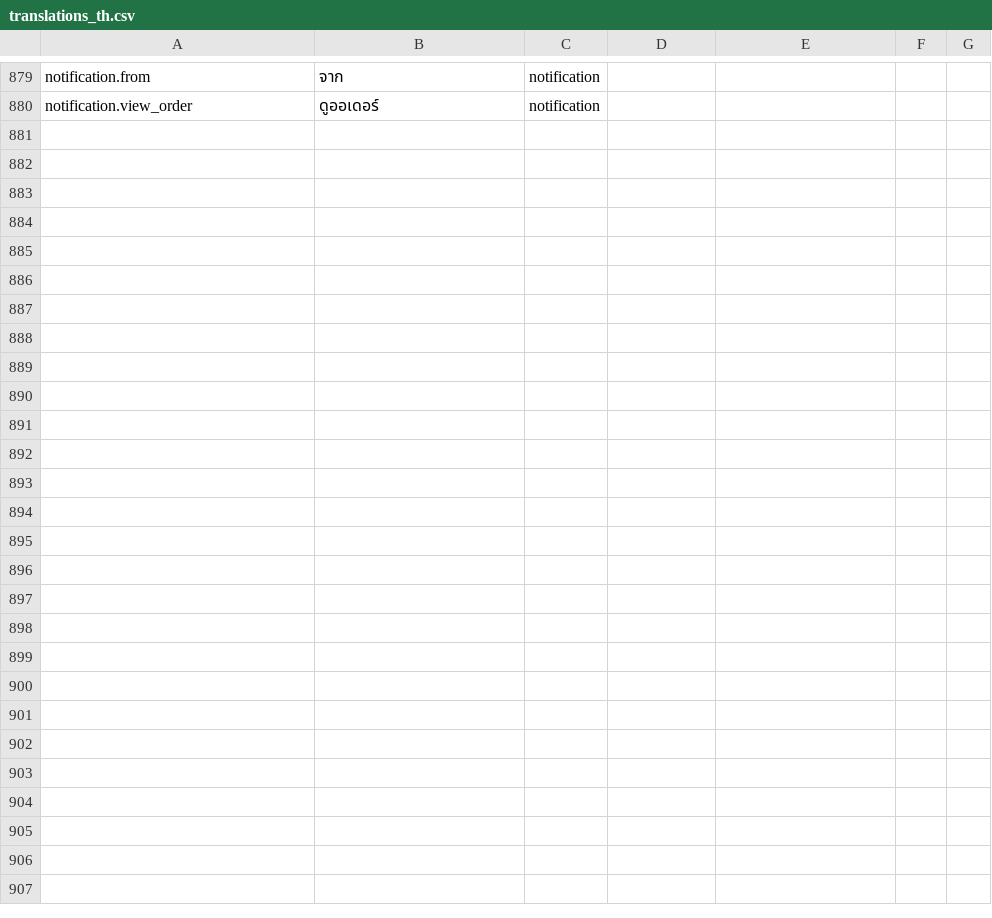
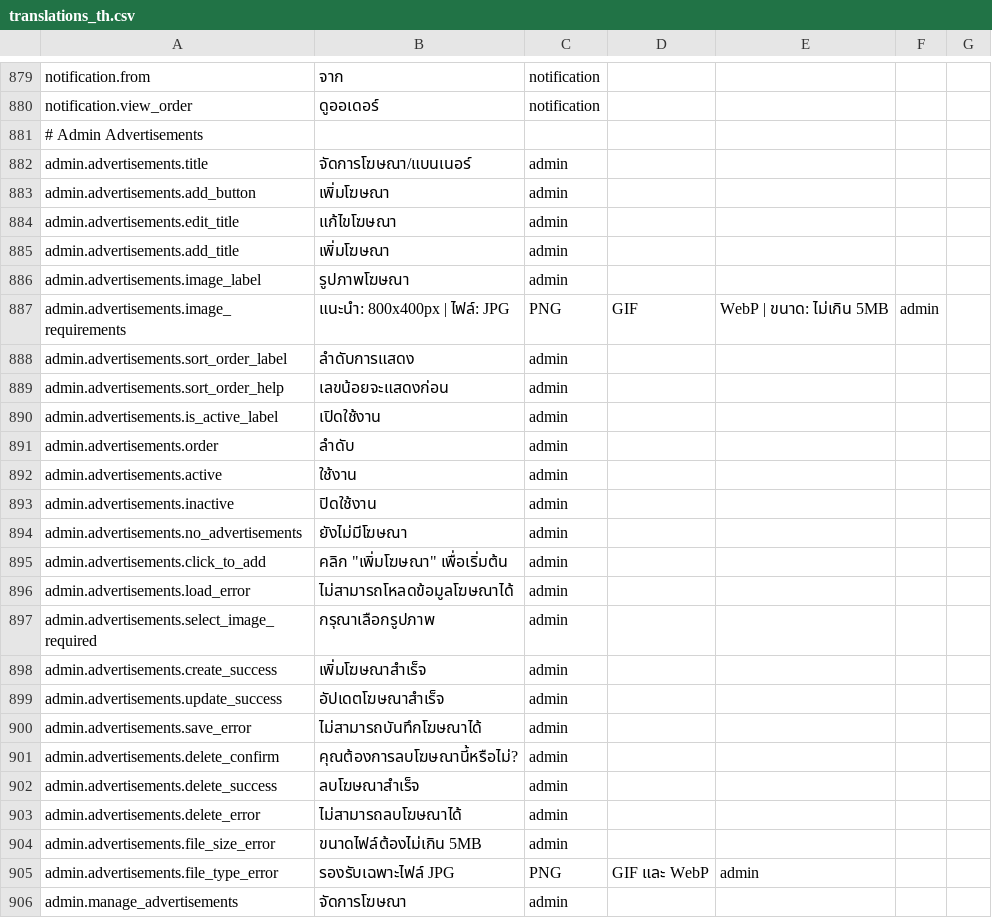
Before and after one commit to samvln42/food_delivery_asean_mall, a CSV file: translations_th.csv, drawn as a sheet; only a part is shown, gaps mark what is left out; the diff names each change by its address in the sheet, - before the commit and + after, or states it on an @@ line.

```diff
--- a/translations_th.csv
+++ b/translations_th.csv
+row 881: # Admin Advertisements
+row 882: admin.advertisements.title | จัดการโฆษณา/แบนเนอร์ | admin
+row 883: admin.advertisements.add_button | เพิ่มโฆษณา | admin
+row 884: admin.advertisements.edit_title | แก้ไขโฆษณา | admin
+row 885: admin.advertisements.add_title | เพิ่มโฆษณา | admin
+row 886: admin.advertisements.image_label | รูปภาพโฆษณา | admin
+row 887: admin.advertisements.image_requirements | แนะนำ: 800x400px | ไฟล์: JPG | PNG | GIF | WebP | ขนาด: ไม่เกิน 5MB | admin
+row 888: admin.advertisements.sort_order_label | ลำดับการแสดง | admin
+row 889: admin.advertisements.sort_order_help | เลขน้อยจะแสดงก่อน | admin
+row 890: admin.advertisements.is_active_label | เปิดใช้งาน | admin
+row 891: admin.advertisements.order | ลำดับ | admin
+row 892: admin.advertisements.active | ใช้งาน | admin
+row 893: admin.advertisements.inactive | ปิดใช้งาน | admin
+row 894: admin.advertisements.no_advertisements | ยังไม่มีโฆษณา | admin
+row 895: admin.advertisements.click_to_add | คลิก "เพิ่มโฆษณา" เพื่อเริ่มต้น | admin
+row 896: admin.advertisements.load_error | ไม่สามารถโหลดข้อมูลโฆษณาได้ | admin
+row 897: admin.advertisements.select_image_required | กรุณาเลือกรูปภาพ | admin
+row 898: admin.advertisements.create_success | เพิ่มโฆษณาสำเร็จ | admin
+row 899: admin.advertisements.update_success | อัปเดตโฆษณาสำเร็จ | admin
+row 900: admin.advertisements.save_error | ไม่สามารถบันทึกโฆษณาได้ | admin
+row 901: admin.advertisements.delete_confirm | คุณต้องการลบโฆษณานี้หรือไม่? | admin
+row 902: admin.advertisements.delete_success | ลบโฆษณาสำเร็จ | admin
+row 903: admin.advertisements.delete_error | ไม่สามารถลบโฆษณาได้ | admin
+row 904: admin.advertisements.file_size_error | ขนาดไฟล์ต้องไม่เกิน 5MB | admin
+row 905: admin.advertisements.file_type_error | รองรับเฉพาะไฟล์ JPG | PNG | GIF และ WebP | admin
+row 906: admin.manage_advertisements | จัดการโฆษณา | admin
```
Also changed, not shown: translations_en.csv, translations_ko.csv, 8 other files.
